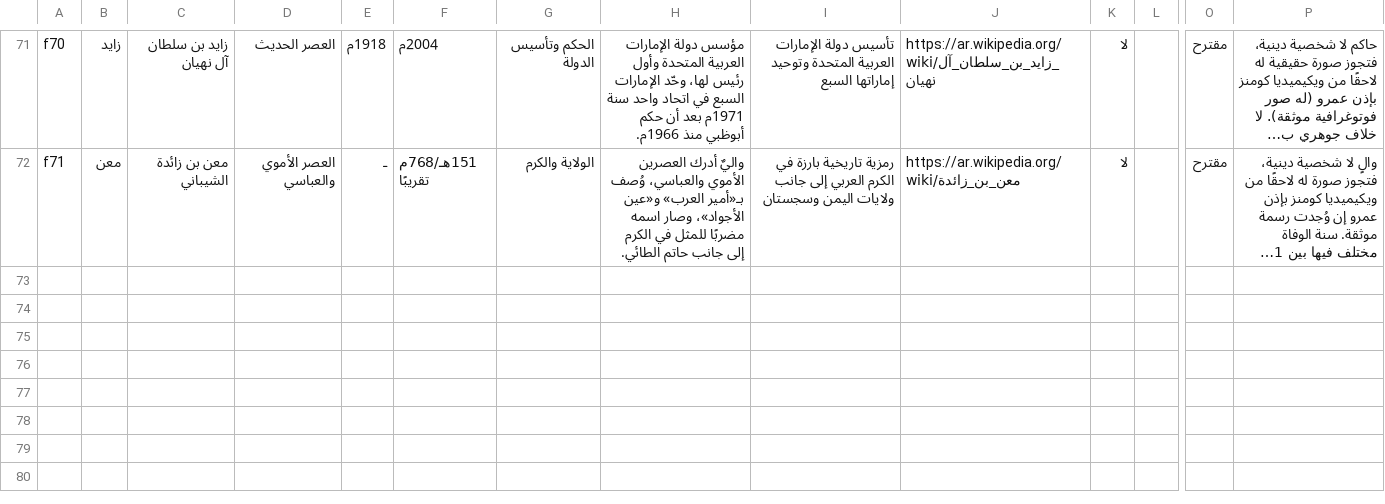
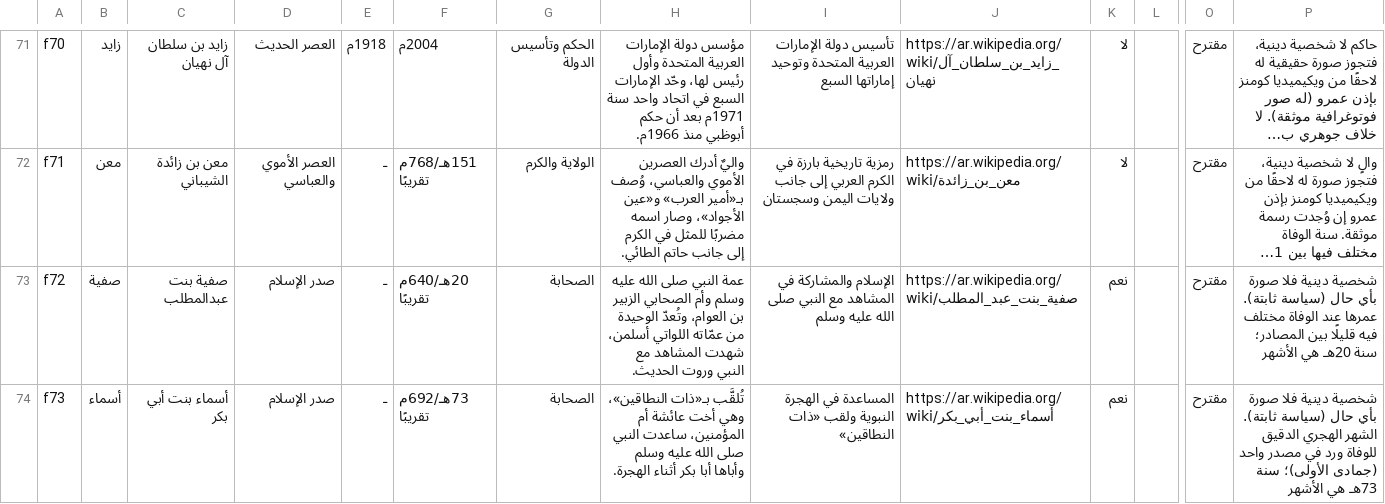
Before and after one commit to AmrShaar13006/dsc-name-quote, a CSV file: review/figures-review.csv, drawn as a sheet; only a part is shown, gaps mark what is left out; long unchanged cells end in …; rows hold the shown columns only; the diff covers the shown part only; the diff names each change by its address in the sheet, - before the commit and + after, or states it on an @@ line.

```diff
--- a/review/figures-review.csv
+++ b/review/figures-review.csv
+row 73: f72 | صفية | صفية بنت عبدالمطلب | صدر الإسلام | ـ | 20هـ/640م تقريبًا | الصحابة | عمة النبي صلى الله عليه وسلم وأم الصحابي الزبير بن العوام، وتُعدّ الوحيدة من عمّاته اللواتي أسلمن، شهدت المشاهد مع النبي وروت الحديث. | الإسلام والمشاركة في المشاهد مع النبي صلى الله عليه وسلم | https://ar.wikipedia.org/wiki/صفية_بنت_عبد_المطلب | نعم |  | مقترح | شخصية دينية فلا صورة بأي حال (سياسة ثابتة). عمرها عند الوفاة مختلف فيه قليلًا بين المصادر؛ سنة 20هـ هي الأشهر
+row 74: f73 | أسماء | أسماء بنت أبي بكر | صدر الإسلام | ـ | 73هـ/692م تقريبًا | الصحابة | تُلقَّب بـ«ذات النطاقين»، وهي أخت عائشة أم المؤمنين، ساعدت النبي صلى الله عليه وسلم وأباها أبا بكر أثناء الهجرة. | المساعدة في الهجرة النبوية ولقب «ذات النطاقين» | https://ar.wikipedia.org/wiki/أسماء_بنت_أبي_بكر | نعم |  | مقترح | شخصية دينية فلا صورة بأي حال (سياسة ثابتة). الشهر الهجري الدقيق للوفاة ورد في مصدر واحد (جمادى الأولى)؛ سنة 73هـ هي الأشهر
```
Also changed, not shown: 1 added row elsewhere in this file, data/figures.csv, 1 other file.
